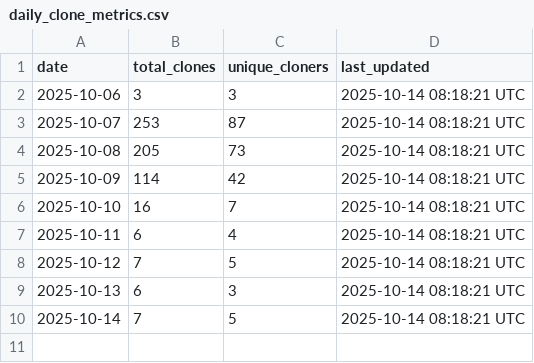
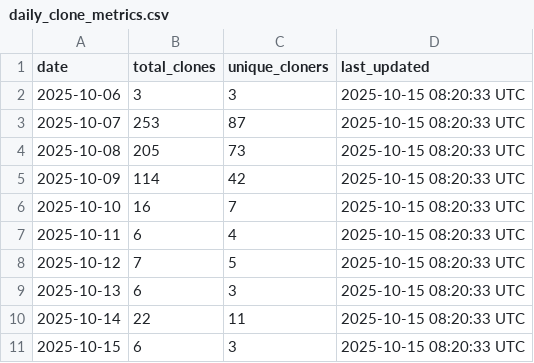
Before and after one commit to stex2005/ros-mcp-client, a CSV file: .metrics/daily_clone_metrics.csv, drawn as a sheet.

```diff
--- a/.metrics/daily_clone_metrics.csv
+++ b/.metrics/daily_clone_metrics.csv
@@ -1,10 +1,11 @@
 date,total_clones,unique_cloners,last_updated
-2025-10-06,3,3,2025-10-14 08:18:21 UTC
-2025-10-07,253,87,2025-10-14 08:18:21 UTC
-2025-10-08,205,73,2025-10-14 08:18:21 UTC
-2025-10-09,114,42,2025-10-14 08:18:21 UTC
-2025-10-10,16,7,2025-10-14 08:18:21 UTC
-2025-10-11,6,4,2025-10-14 08:18:21 UTC
-2025-10-12,7,5,2025-10-14 08:18:21 UTC
-2025-10-13,6,3,2025-10-14 08:18:21 UTC
-2025-10-14,7,5,2025-10-14 08:18:21 UTC
+2025-10-06,3,3,2025-10-15 08:20:33 UTC
+2025-10-07,253,87,2025-10-15 08:20:33 UTC
+2025-10-08,205,73,2025-10-15 08:20:33 UTC
+2025-10-09,114,42,2025-10-15 08:20:33 UTC
+2025-10-10,16,7,2025-10-15 08:20:33 UTC
+2025-10-11,6,4,2025-10-15 08:20:33 UTC
+2025-10-12,7,5,2025-10-15 08:20:33 UTC
+2025-10-13,6,3,2025-10-15 08:20:33 UTC
+2025-10-14,22,11,2025-10-15 08:20:33 UTC
+2025-10-15,6,3,2025-10-15 08:20:33 UTC
```
Also changed, not shown: .metrics/rolling_14d_clone_metrics.csv.
